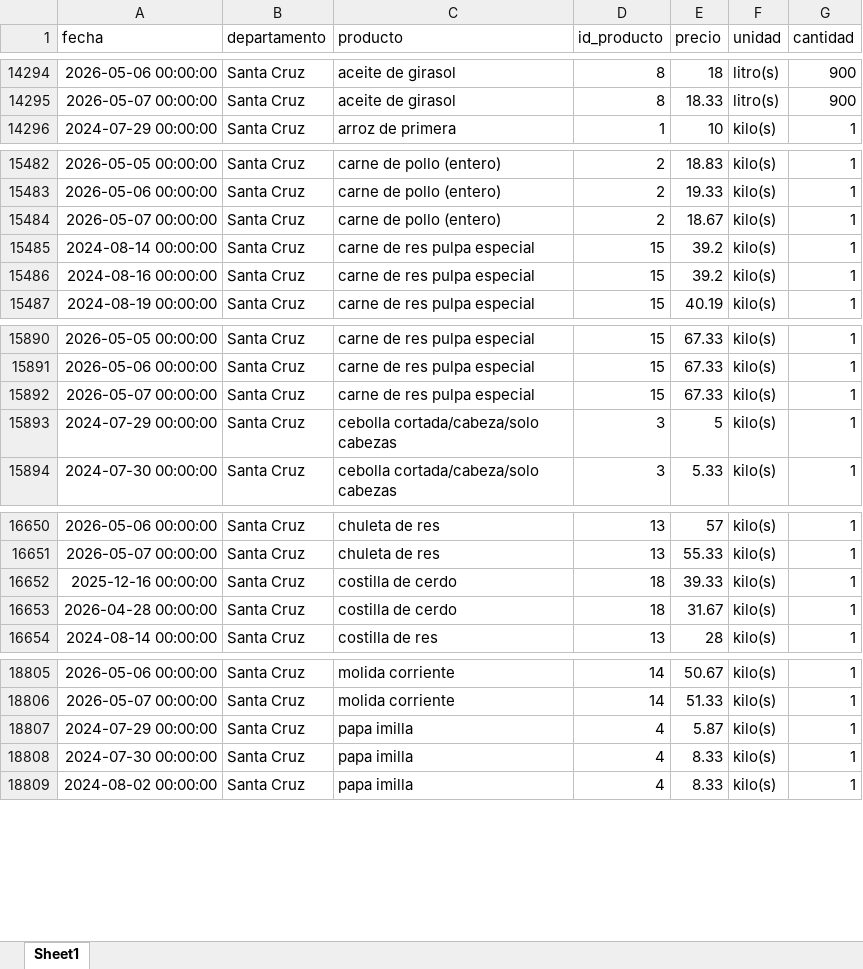
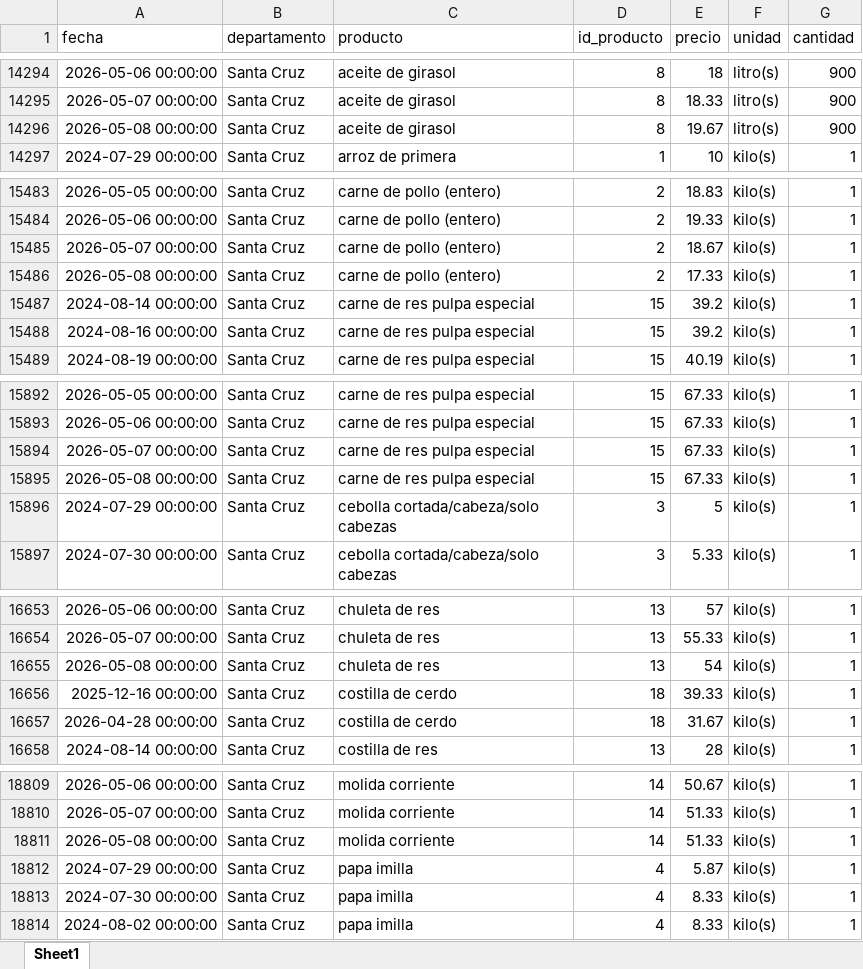
Before and after one commit to mauforonda/indicadores_inflacion, an Excel workbook: ine_ipc_rapido.xlsx, sheet Sheet1, drawn as a sheet; only a part is shown, gaps mark what is left out; values as stored, in another font and other column widths than the file's, no borders; the diff covers the shown part only; the diff names each change by its address in the sheet, - before the commit and + after, or states it on an @@ line.

Commit message:
Update data

```diff
--- a/ine_ipc_rapido.xlsx (sheet Sheet1)
+++ b/ine_ipc_rapido.xlsx (sheet Sheet1)
+row 14296: 2026-05-08 00:00:00 | Santa Cruz | aceite de girasol | 8 | 19.67 | litro(s) | 900
+row 15486: 2026-05-08 00:00:00 | Santa Cruz | carne de pollo (entero) | 2 | 17.33 | kilo(s) | 1
+row 15895: 2026-05-08 00:00:00 | Santa Cruz | carne de res pulpa especial | 15 | 67.33 | kilo(s) | 1
+row 16655: 2026-05-08 00:00:00 | Santa Cruz | chuleta de res | 13 | 54 | kilo(s) | 1
+row 18811: 2026-05-08 00:00:00 | Santa Cruz | molida corriente | 14 | 51.33 | kilo(s) | 1
```
Also changed, not shown: 5 moved rows elsewhere in this sheet, 1 other file.
